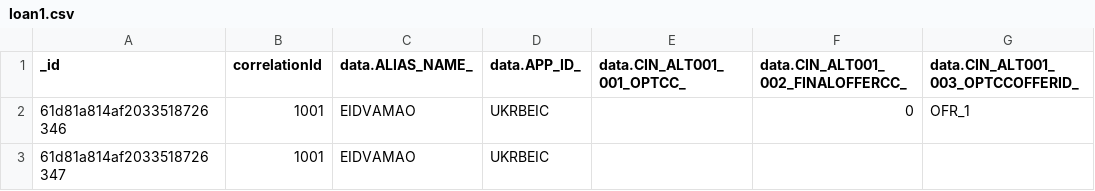
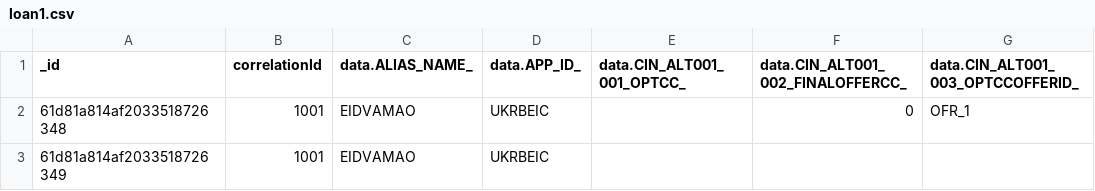
Before and after one commit to riteshcc1711/airflow, a CSV file: POC-AIRFLOW_v3/project/custom/files/loan1.csv, drawn as a sheet; only a part is shown; the diff names each change by its address in the sheet, - before the commit and + after, or states it on an @@ line.

Commit message:
Update loan1.csv

```diff
--- a/POC-AIRFLOW_v3/project/custom/files/loan1.csv
+++ b/POC-AIRFLOW_v3/project/custom/files/loan1.csv
-A2 (_id): 61d81a814af2033518726346
+A2 (_id): 61d81a814af2033518726348
-A3 (_id): 61d81a814af2033518726347
+A3 (_id): 61d81a814af2033518726349
```
